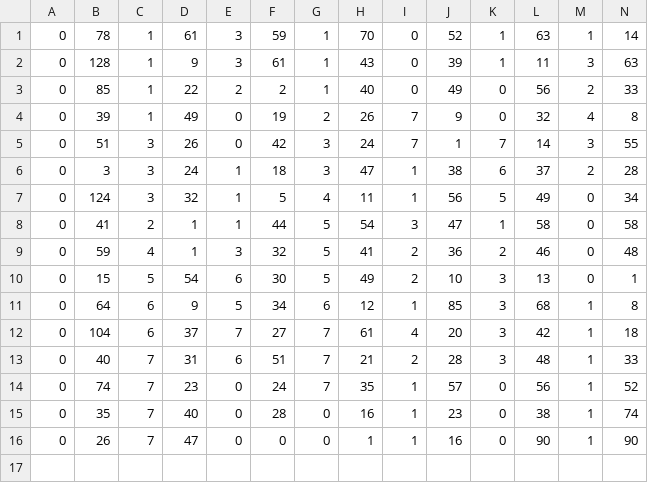
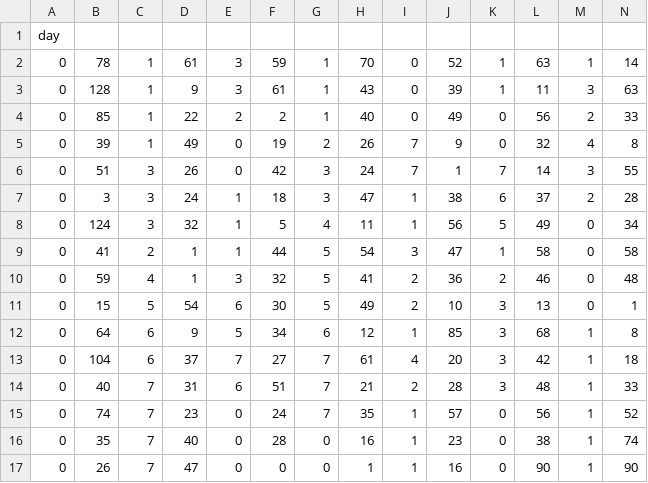
Before and after one commit to johnitrou/hello-world, a CSV file: data3.csv, drawn as a sheet; only a part is shown; rows hold the shown columns only; the diff names each change by its address in the sheet, - before the commit and + after, or states it on an @@ line.

Commit message:
Update data3.csv

```diff
--- a/data3.csv
+++ b/data3.csv
+row 1: day
```
